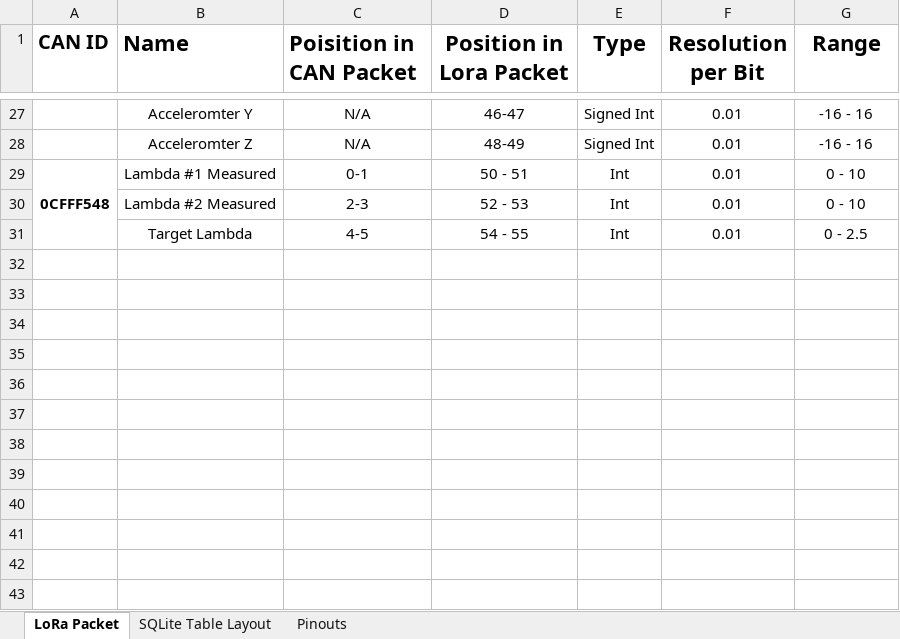
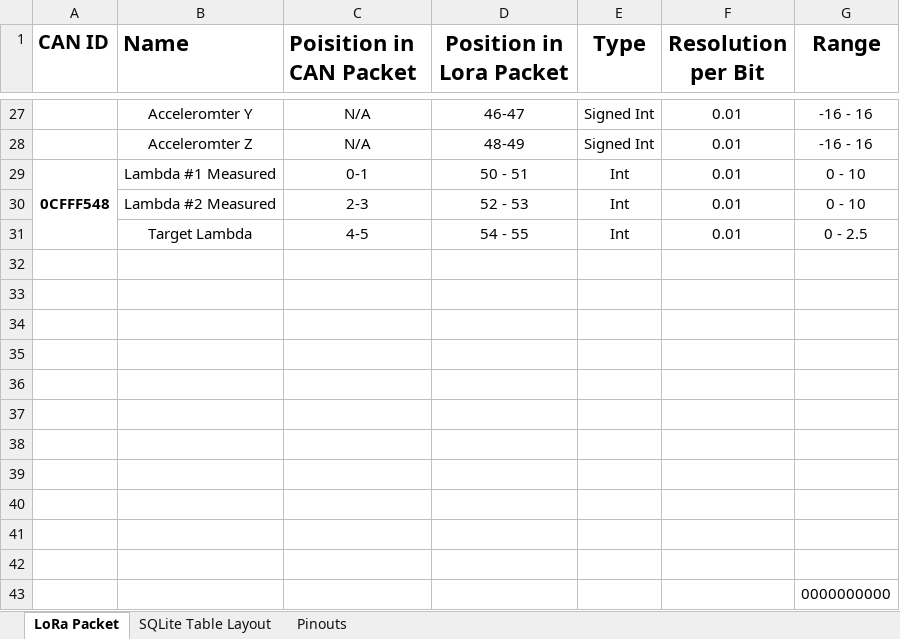
Before and after one commit to jkeller11/FSAE2024, an Excel workbook: Packet_Layout_SQLite_Sensor_Pinout V.1.xlsx, sheet LoRa Packet, drawn as a sheet; only a part is shown, gaps mark what is left out; values as stored, in another font and other column widths than the file's, no borders; the diff names each change by its address in the sheet, - before the commit and + after, or states it on an @@ line.

```diff
--- a/Packet_Layout_SQLite_Sensor_Pinout V.1.xlsx (sheet LoRa Packet)
+++ b/Packet_Layout_SQLite_Sensor_Pinout V.1.xlsx (sheet LoRa Packet)
+row 32: (empty)
+row 33: (empty)
+row 34: (empty)
+row 35: (empty)
+row 36: (empty)
+row 37: (empty)
+row 38: (empty)
+row 39: (empty)
+row 40: (empty)
+row 41: (empty)
+row 42: (empty)
+row 43:  |  |  |  |  |  | 0000000000
```
Also changed, not shown: sheet SQLite Table Layout, 3 other files.
